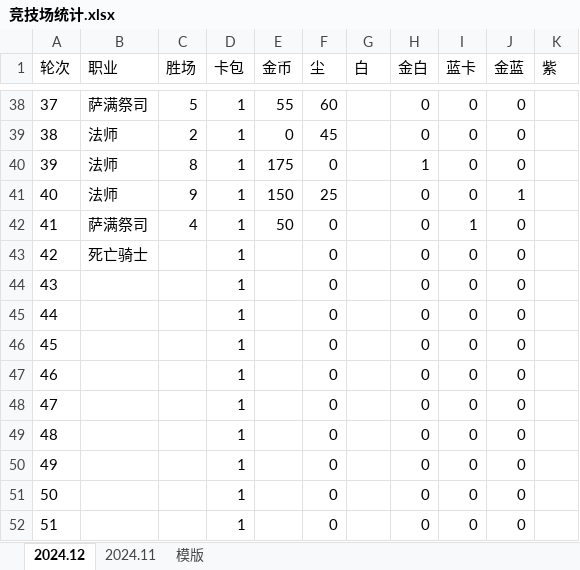
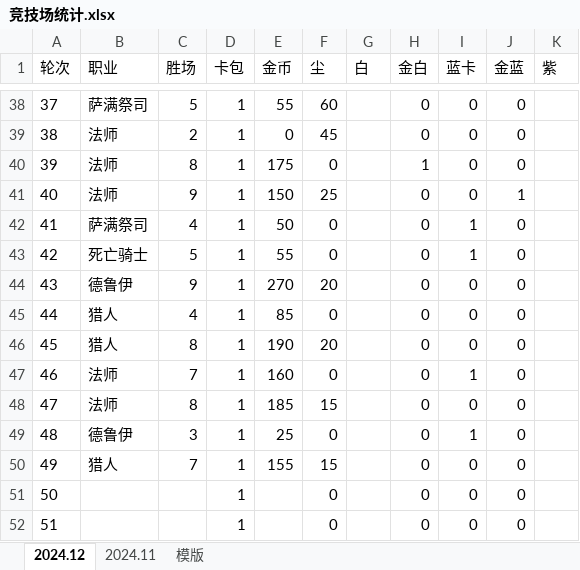
Before and after one commit to 873459621/FFMPEG, an Excel workbook: 竞技场统计.xlsx, sheet 2024.12, drawn as a sheet; only a part is shown, gaps mark what is left out; values as stored, in another font and other column widths than the file's, no borders; the diff names each change by its address in the sheet, - before the commit and + after, or states it on an @@ line.

Commit message:
Update 竞技场统计.xlsx

```diff
--- a/竞技场统计.xlsx (sheet 2024.12)
+++ b/竞技场统计.xlsx (sheet 2024.12)
-C43 (胜场): (empty)
+C43 (胜场): 5
-E43 (金币): (empty)
+E43 (金币): 55
-I43 (蓝卡): 0
+I43 (蓝卡): 1
-B44 (职业): (empty)
+B44 (职业): 德鲁伊
-C44 (胜场): (empty)
+C44 (胜场): 9
-E44 (金币): (empty)
+E44 (金币): 270
-F44 (尘): 0
+F44 (尘): 20
-B45:B46 (职业): (empty)
+B45:B46 (职业): 猎人
-C45 (胜场): (empty)
+C45 (胜场): 4
-E45 (金币): (empty)
+E45 (金币): 85
-C46 (胜场): (empty)
+C46 (胜场): 8
-E46 (金币): (empty)
+E46 (金币): 190
-F46 (尘): 0
+F46 (尘): 20
-B47:B48 (职业): (empty)
+B47:B48 (职业): 法师
-C47 (胜场): (empty)
+C47 (胜场): 7
-E47 (金币): (empty)
+E47 (金币): 160
-I47 (蓝卡): 0
+I47 (蓝卡): 1
-C48 (胜场): (empty)
+C48 (胜场): 8
-E48 (金币): (empty)
+E48 (金币): 185
-F48 (尘): 0
+F48 (尘): 15
-B49 (职业): (empty)
+B49 (职业): 德鲁伊
-C49 (胜场): (empty)
+C49 (胜场): 3
-E49 (金币): (empty)
+E49 (金币): 25
-I49 (蓝卡): 0
+I49 (蓝卡): 1
-B50 (职业): (empty)
+B50 (职业): 猎人
-C50 (胜场): (empty)
+C50 (胜场): 7
-E50 (金币): (empty)
+E50 (金币): 155
-F50 (尘): 0
+F50 (尘): 15
```
